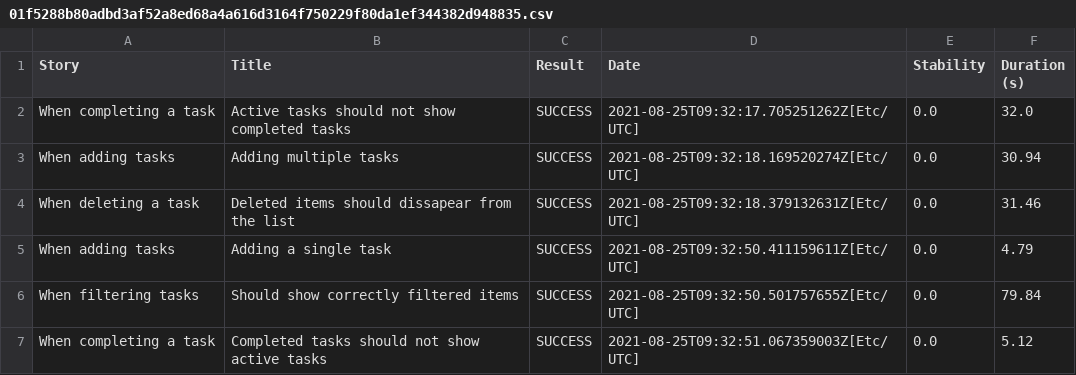
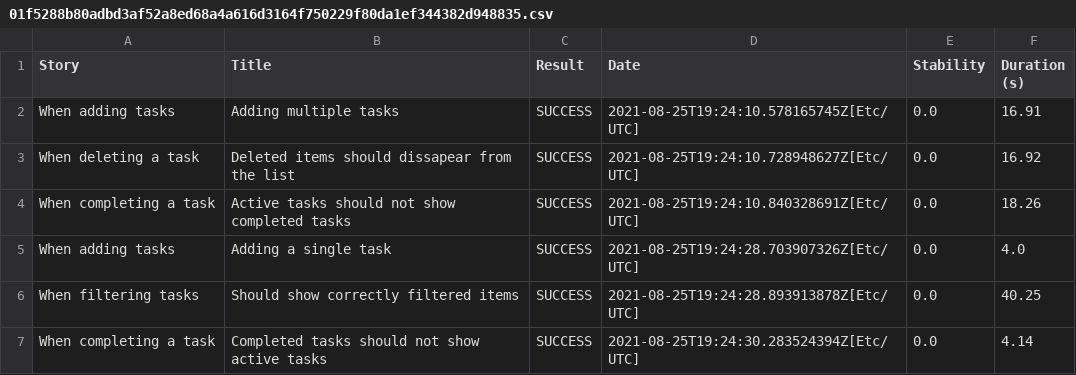
Before and after one commit to serenity-dojo/serenity-web-training, a CSV file: 01f5288b80adbd3af52a8ed68a4a616d3164f750229f80da1ef344382d948835.csv, drawn as a sheet.

```diff
--- a/01f5288b80adbd3af52a8ed68a4a616d3164f750229f80da1ef344382d948835.csv
+++ b/01f5288b80adbd3af52a8ed68a4a616d3164f750229f80da1ef344382d948835.csv
@@ -1,7 +1,7 @@
 "Story","Title","Result","Date","Stability","Duration (s)"
-"When completing a task","Active tasks should not show completed tasks","SUCCESS","2021-08-25T09:32:17.705251262Z[Etc/UTC]","0.0","32.0"
-"When adding tasks","Adding multiple tasks","SUCCESS","2021-08-25T09:32:18.169520274Z[Etc/UTC]","0.0","30.94"
-"When deleting a task","Deleted items should dissapear from the list","SUCCESS","2021-08-25T09:32:18.379132631Z[Etc/UTC]","0.0","31.46"
-"When adding tasks","Adding a single task","SUCCESS","2021-08-25T09:32:50.411159611Z[Etc/UTC]","0.0","4.79"
-"When filtering tasks","Should show correctly filtered items","SUCCESS","2021-08-25T09:32:50.501757655Z[Etc/UTC]","0.0","79.84"
-"When completing a task","Completed tasks should not show active tasks","SUCCESS","2021-08-25T09:32:51.067359003Z[Etc/UTC]","0.0","5.12"
+"When adding tasks","Adding multiple tasks","SUCCESS","2021-08-25T19:24:10.578165745Z[Etc/UTC]","0.0","16.91"
+"When deleting a task","Deleted items should dissapear from the list","SUCCESS","2021-08-25T19:24:10.728948627Z[Etc/UTC]","0.0","16.92"
+"When completing a task","Active tasks should not show completed tasks","SUCCESS","2021-08-25T19:24:10.840328691Z[Etc/UTC]","0.0","18.26"
+"When adding tasks","Adding a single task","SUCCESS","2021-08-25T19:24:28.703907326Z[Etc/UTC]","0.0","4.0"
+"When filtering tasks","Should show correctly filtered items","SUCCESS","2021-08-25T19:24:28.893913878Z[Etc/UTC]","0.0","40.25"
+"When completing a task","Completed tasks should not show active tasks","SUCCESS","2021-08-25T19:24:30.283524394Z[Etc/UTC]","0.0","4.14"
```
Also changed, not shown: 62e3fbcf65dc959a6185496e01148bf3776299f3c56f4b2ca6d204e647b2c8ae.csv, 8cf59a19876f7237cf61d394ca0814c577cab8a4333b720f0420bb2dccc1cd34.csv, 46 other files.
